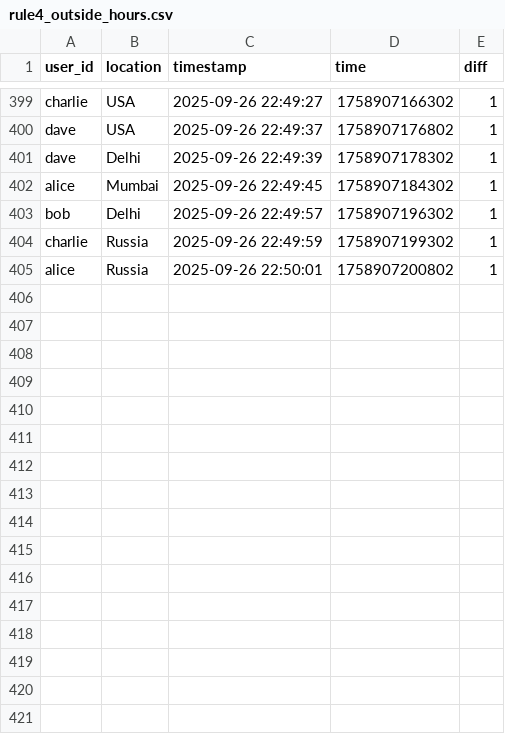
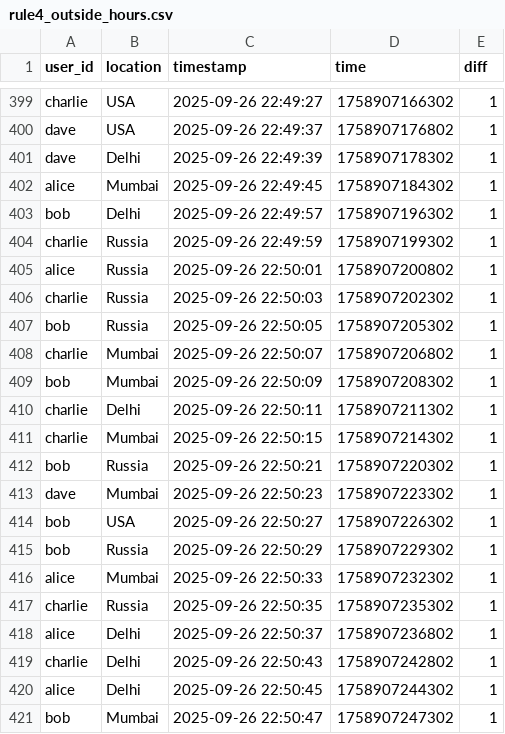
Before and after one commit to PYDIMARRI-HEMA-HARSHINI-23-586/CyberSecurity-Anomoly-WatchDog, a CSV file: rule4_outside_hours.csv, drawn as a sheet; only a part is shown, gaps mark what is left out; the diff names each change by its address in the sheet, - before the commit and + after, or states it on an @@ line.

```diff
--- a/rule4_outside_hours.csv
+++ b/rule4_outside_hours.csv
+row 406: charlie | Russia | 2025-09-26 22:50:03 | 1758907202302 | 1
+row 407: bob | Russia | 2025-09-26 22:50:05 | 1758907205302 | 1
+row 408: charlie | Mumbai | 2025-09-26 22:50:07 | 1758907206802 | 1
+row 409: bob | Mumbai | 2025-09-26 22:50:09 | 1758907208302 | 1
+row 410: charlie | Delhi | 2025-09-26 22:50:11 | 1758907211302 | 1
+row 411: charlie | Mumbai | 2025-09-26 22:50:15 | 1758907214302 | 1
+row 412: bob | Russia | 2025-09-26 22:50:21 | 1758907220302 | 1
+row 413: dave | Mumbai | 2025-09-26 22:50:23 | 1758907223302 | 1
+row 414: bob | USA | 2025-09-26 22:50:27 | 1758907226302 | 1
+row 415: bob | Russia | 2025-09-26 22:50:29 | 1758907229302 | 1
+row 416: alice | Mumbai | 2025-09-26 22:50:33 | 1758907232302 | 1
+row 417: charlie | Russia | 2025-09-26 22:50:35 | 1758907235302 | 1
+row 418: alice | Delhi | 2025-09-26 22:50:37 | 1758907236802 | 1
+row 419: charlie | Delhi | 2025-09-26 22:50:43 | 1758907242802 | 1
+row 420: alice | Delhi | 2025-09-26 22:50:45 | 1758907244302 | 1
+row 421: bob | Mumbai | 2025-09-26 22:50:47 | 1758907247302 | 1
```
Also changed, not shown: failed_logins.csv, failed_rule2.csv, 4 other files.
